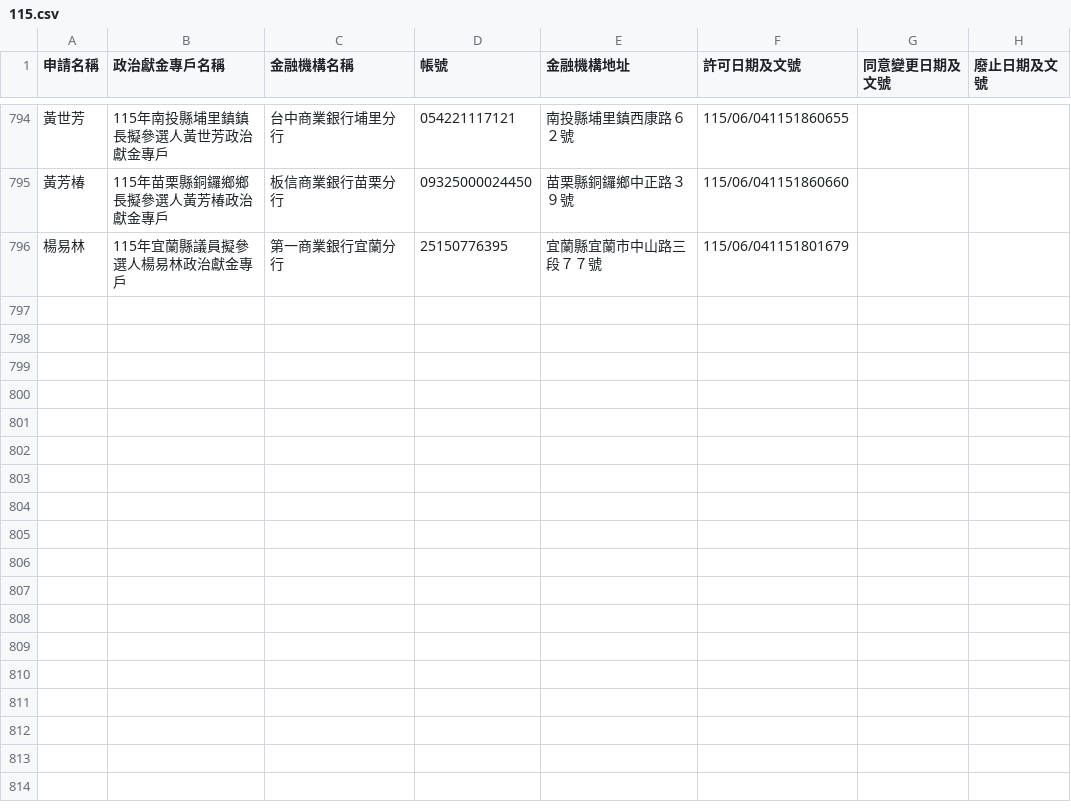
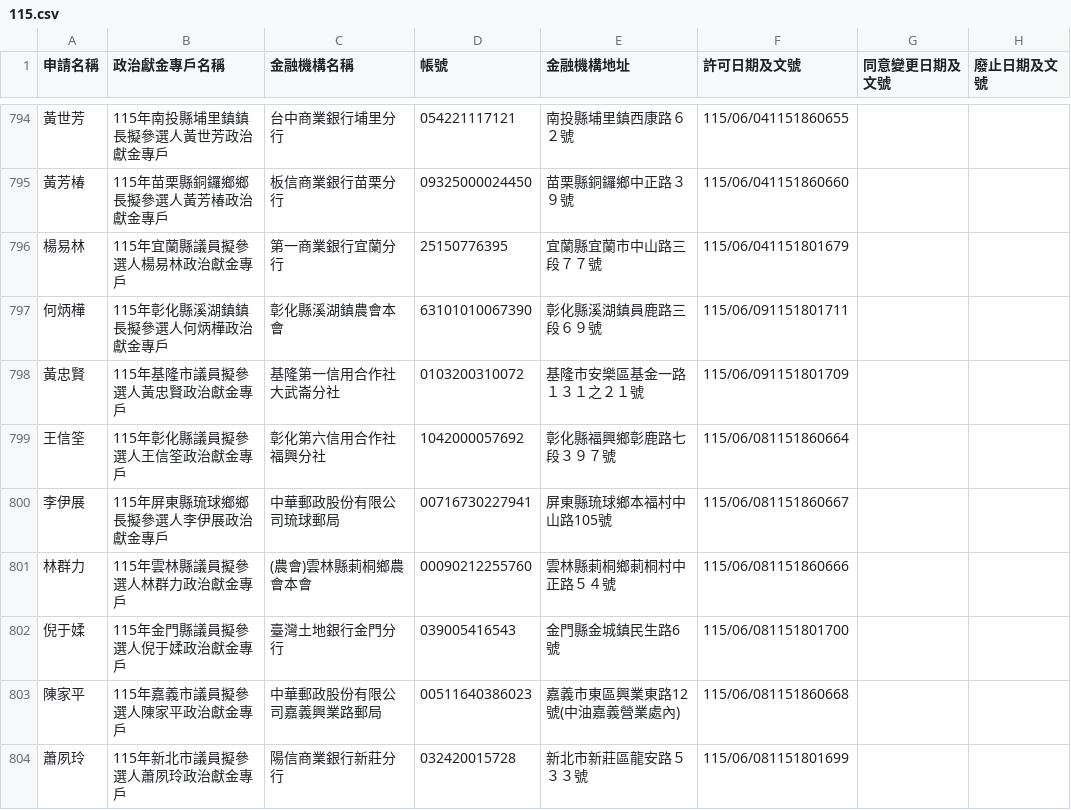
Before and after one commit to kiang/vote2026, a CSV file: docs/sunshine.cy.gov.tw/115.csv, drawn as a sheet; only a part is shown, gaps mark what is left out; the diff names each change by its address in the sheet, - before the commit and + after, or states it on an @@ line.

Commit message:
sunshine data updated

```diff
--- a/docs/sunshine.cy.gov.tw/115.csv
+++ b/docs/sunshine.cy.gov.tw/115.csv
+row 797: 何炳樺 | 115年彰化縣溪湖鎮鎮長擬參選人何炳樺政治獻金專戶 | 彰化縣溪湖鎮農會本會 | 63101010067390 | 彰化縣溪湖鎮員鹿路三段６９號 | 115/06/091151801711
+row 798: 黃忠賢 | 115年基隆市議員擬參選人黃忠賢政治獻金專戶 | 基隆第一信用合作社大武崙分社 | 0103200310072 | 基隆市安樂區基金一路１３１之２１號 | 115/06/091151801709
+row 799: 王信筌 | 115年彰化縣議員擬參選人王信筌政治獻金專戶 | 彰化第六信用合作社福興分社 | 1042000057692 | 彰化縣福興鄉彰鹿路七段３９７號 | 115/06/081151860664
+row 800: 李伊展 | 115年屏東縣琉球鄉鄉長擬參選人李伊展政治獻金專戶 | 中華郵政股份有限公司琉球郵局 | 00716730227941 | 屏東縣琉球鄉本福村中山路105號 | 115/06/081151860667
+row 801: 林群力 | 115年雲林縣議員擬參選人林群力政治獻金專戶 | (農會)雲林縣莿桐鄉農會本會 | 00090212255760 | 雲林縣莿桐鄉莿桐村中正路５４號 | 115/06/081151860666
+row 802: 倪于媃 | 115年金門縣議員擬參選人倪于媃政治獻金專戶 | 臺灣土地銀行金門分行 | 039005416543 | 金門縣金城鎮民生路6號 | 115/06/081151801700
+row 803: 陳家平 | 115年嘉義市議員擬參選人陳家平政治獻金專戶 | 中華郵政股份有限公司嘉義興業路郵局 | 00511640386023 | 嘉義市東區興業東路12號(中油嘉義營業處內) | 115/06/081151860668
+row 804: 蕭夙玲 | 115年新北市議員擬參選人蕭夙玲政治獻金專戶 | 陽信商業銀行新莊分行 | 032420015728 | 新北市新莊區龍安路５３３號 | 115/06/081151801699
```
